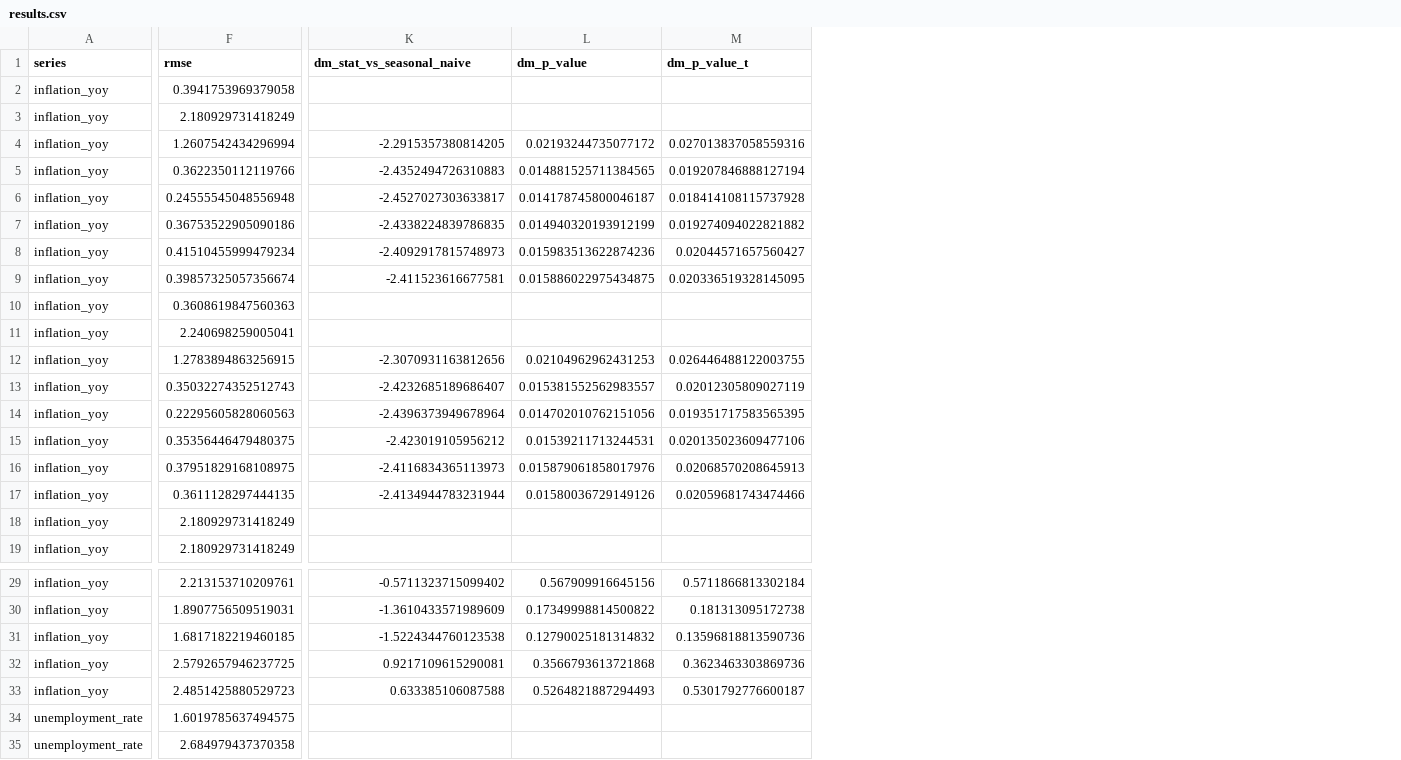
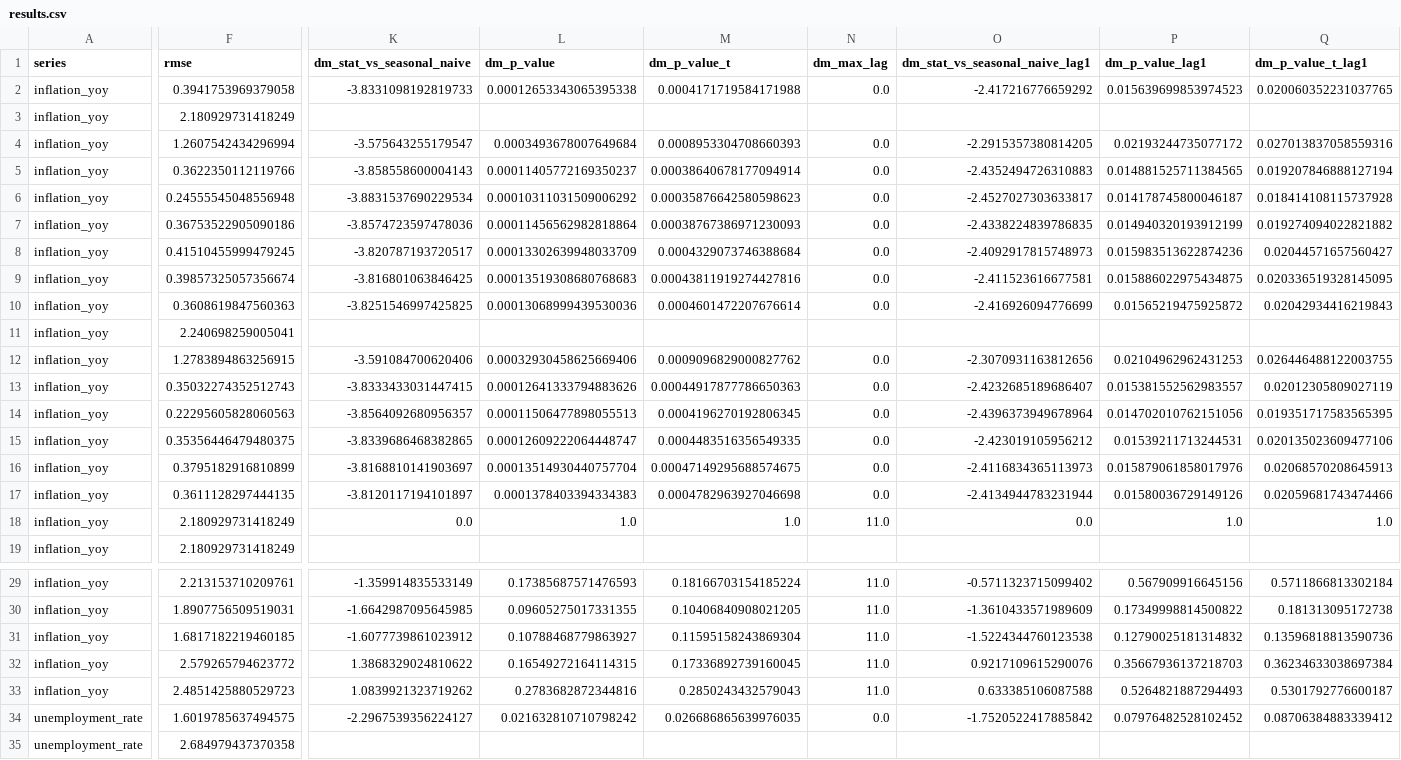
Before and after one commit to aydinmonavvari/macro-forecasting-lab, a CSV file: reports/results.csv, drawn as a sheet; only a part is shown, gaps mark what is left out; addresses are those after the commit; the diff covers the shown part only; the diff names each change by its address in the sheet, - before the commit and + after, or states it on an @@ line.

Commit message:
fix(p02): correct forecasting configuration and HAC specification
- configs/default.yaml flattened; strict loader raises on unknown keys; seasonal_period
  and confidence_level wired as real config fields
- DM HAC bandwidth defaults to h-1 for h-step overlapping forecast errors ('auto'); lag-1
  kept and reported as sensitivity; anti-conservativity of lag-1 documented correctly
- naive_last now included in DM comparisons (benchmark errors precomputed): 7 comparisons
  per series/horizon/window; auto-summary computes the family size from data
- publication-lag limitation added: contemporaneous revised observations, NOT a real-time
  or vintage simulation; CPI/UNRATE release lags named
- docs reconciled: SARIMA worst by RMSE (RF worst by MASE), RF/GB raw significance at
  inflation h=1 reported, comparison counts fixed, ~660 obs -> 600, ADF wording fixed
- tests 34 -> 48

```diff
--- a/reports/results.csv
+++ b/reports/results.csv
+column K (dm_stat_vs_seasonal_naive), rows 2-18: -3.8331098192819733 |  | -3.575643255179547 | -3.858558600004143 | -3.8831537690229534 | -3.8574723597478036 | -3.820787193720517 | -3.816801063846425 | -3.8251546997425825 |  | -3.591084700620406 | -3.8333433031447415 | -3.8564092680956357 | -3.8339686468382865 | -3.8168810141903697 | -3.8120117194101897 | 0.0; rows 29-34: -1.359914835533149 | -1.6642987095645985 | -1.6077739861023912 | 1.3868329024810622 | 1.0839921323719262 | -2.2967539356224127
+column L (dm_p_value), rows 2-18: 0.00012653343065395338 |  | 0.0003493678007649684 | 0.00011405772169350237 | 0.00010311031509006292 | 0.00011456562982818864 | 0.00013302639948033709 | 0.00013519308680768683 | 0.00013068999439530036 |  | 0.00032930458625669406 | 0.00012641333794883626 | 0.00011506477898055513 | 0.00012609222064448747 | 0.00013514930440757704 | 0.0001378403394334383 | 1.0; rows 29-34: 0.17385687571476593 | 0.09605275017331355 | 0.10788468779863927 | 0.16549272164114315 | 0.2783682872344816 | 0.021632810710798242
+column M (dm_p_value_t), rows 2-18: 0.0004171719584171988 |  | 0.0008953304708660393 | 0.00038640678177094914 | 0.00035876642580598623 | 0.00038767386971230093 | 0.0004329073746388684 | 0.00043811919274427816 | 0.0004601472207676614 |  | 0.0009096829000827762 | 0.00044917877786650363 | 0.0004196270192806345 | 0.0004483516356549335 | 0.00047149295688574675 | 0.0004782963927046698 | 1.0; rows 29-34: 0.18166703154185224 | 0.10406840908021205 | 0.11595158243869304 | 0.17336892739160045 | 0.2850243432579043 | 0.026686865639976035
+column N (dm_max_lag), rows 2-18: 0.0 |  | 0.0 | 0.0 | 0.0 | 0.0 | 0.0 | 0.0 | 0.0 |  | 0.0 | 0.0 | 0.0 | 0.0 | 0.0 | 0.0 | 11.0; rows 29-34: 11.0 | 11.0 | 11.0 | 11.0 | 11.0 | 0.0
-O1: dm_stat_vs_seasonal_naive
+O1: dm_stat_vs_seasonal_naive_lag1
-P1: dm_p_value
+P1: dm_p_value_lag1
-Q1: dm_p_value_t
+Q1: dm_p_value_t_lag1
-O2 (dm_stat_vs_seasonal_naive_lag1): (empty)
+O2 (dm_stat_vs_seasonal_naive_lag1): -2.417216776659292
-P2 (dm_p_value_lag1): (empty)
+P2 (dm_p_value_lag1): 0.015639699853974523
-Q2 (dm_p_value_t_lag1): (empty)
+Q2 (dm_p_value_t_lag1): 0.020060352231037765
-F8 (rmse): 0.41510455999479234
+F8 (rmse): 0.41510455999479245
-O10 (dm_stat_vs_seasonal_naive_lag1): (empty)
+O10 (dm_stat_vs_seasonal_naive_lag1): -2.416926094776699
-P10 (dm_p_value_lag1): (empty)
+P10 (dm_p_value_lag1): 0.01565219475925872
-Q10 (dm_p_value_t_lag1): (empty)
+Q10 (dm_p_value_t_lag1): 0.02042934416219843
-F16 (rmse): 0.37951829168108975
+F16 (rmse): 0.3795182916810899
-O18 (dm_stat_vs_seasonal_naive_lag1): (empty)
+O18 (dm_stat_vs_seasonal_naive_lag1): 0.0
-P18 (dm_p_value_lag1): (empty)
+P18 (dm_p_value_lag1): 1.0
-Q18 (dm_p_value_t_lag1): (empty)
+Q18 (dm_p_value_t_lag1): 1.0
-F32 (rmse): 2.5792657946237725
+F32 (rmse): 2.579265794623772
-O32 (dm_stat_vs_seasonal_naive_lag1): 0.9217109615290081
+O32 (dm_stat_vs_seasonal_naive_lag1): 0.9217109615290076
-P32 (dm_p_value_lag1): 0.3566793613721868
+P32 (dm_p_value_lag1): 0.35667936137218703
-Q32 (dm_p_value_t_lag1): 0.3623463303869736
+Q32 (dm_p_value_t_lag1): 0.36234633038697384
-O34 (dm_stat_vs_seasonal_naive_lag1): (empty)
+O34 (dm_stat_vs_seasonal_naive_lag1): -1.7520522417885842
-P34 (dm_p_value_lag1): (empty)
+P34 (dm_p_value_lag1): 0.07976482528102452
-Q34 (dm_p_value_t_lag1): (empty)
+Q34 (dm_p_value_t_lag1): 0.08706384883339412
```
Also changed, not shown: 32 edited cells elsewhere in this file, reports/predictions.csv, 16 other files.
